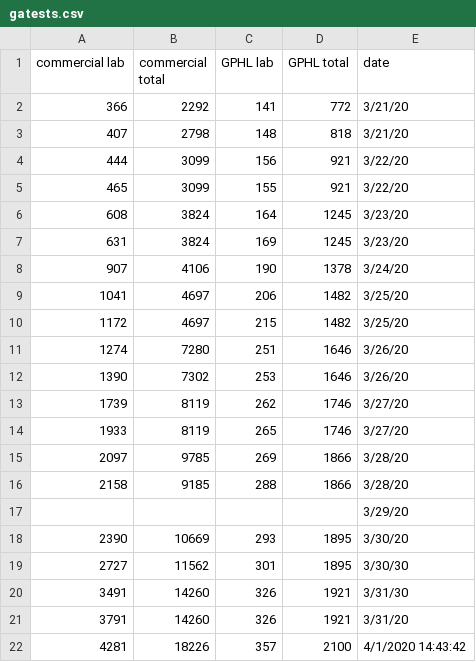
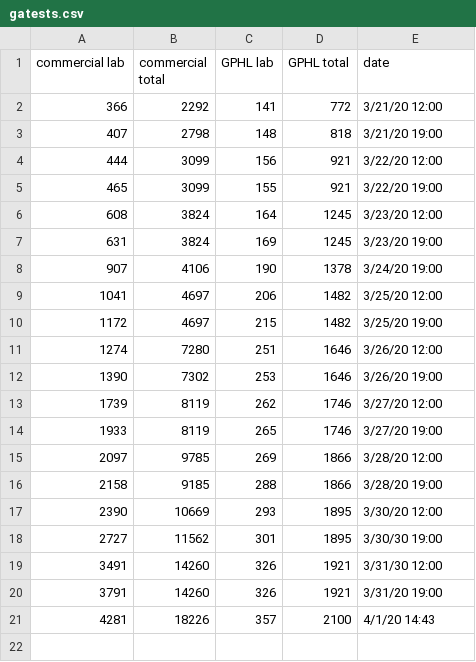
Before and after one commit to dmrobotix/GACOVID19, a CSV file: csv/gatests.csv, drawn as a sheet.

```diff
--- a/csv/gatests.csv
+++ b/csv/gatests.csv
@@ -1,22 +1,21 @@
 commercial lab,commercial total,GPHL lab,GPHL total,date
-366,2292,141,772,3/21/20
-407,2798,148,818,3/21/20
-444,3099,156,921,3/22/20
-465,3099,155,921,3/22/20
-608,3824,164,1245,3/23/20
-631,3824,169,1245,3/23/20
-907,4106,190,1378,3/24/20
-1041,4697,206,1482,3/25/20
-1172,4697,215,1482,3/25/20
-1274,7280,251,1646,3/26/20
-1390,7302,253,1646,3/26/20
-1739,8119,262,1746,3/27/20
-1933,8119,265,1746,3/27/20
-2097,9785,269,1866,3/28/20
-2158,9185,288,1866,3/28/20
-,,,,3/29/20
-2390,10669,293,1895,3/30/20
-2727,11562,301,1895,3/30/30
-3491,14260,326,1921,3/31/30
-3791,14260,326,1921,3/31/20
-4281,18226 ,357,2100 ,4/1/2020 14:43:42
+366,2292,141,772,3/21/20 12:00
+407,2798,148,818,3/21/20 19:00
+444,3099,156,921,3/22/20 12:00
+465,3099,155,921,3/22/20 19:00
+608,3824,164,1245,3/23/20 12:00
+631,3824,169,1245,3/23/20 19:00
+907,4106,190,1378,3/24/20 19:00
+1041,4697,206,1482,3/25/20 12:00
+1172,4697,215,1482,3/25/20 19:00
+1274,7280,251,1646,3/26/20 12:00
+1390,7302,253,1646,3/26/20 19:00
+1739,8119,262,1746,3/27/20 12:00
+1933,8119,265,1746,3/27/20 19:00
+2097,9785,269,1866,3/28/20 12:00
+2158,9185,288,1866,3/28/20 19:00
+2390,10669,293,1895,3/30/20 12:00
+2727,11562,301,1895,3/30/30 19:00
+3491,14260,326,1921,3/31/30 12:00
+3791,14260,326,1921,3/31/20 19:00
+4281,18226,357,2100,4/1/20 14:43
```
Also changed, not shown: 6 other files.
